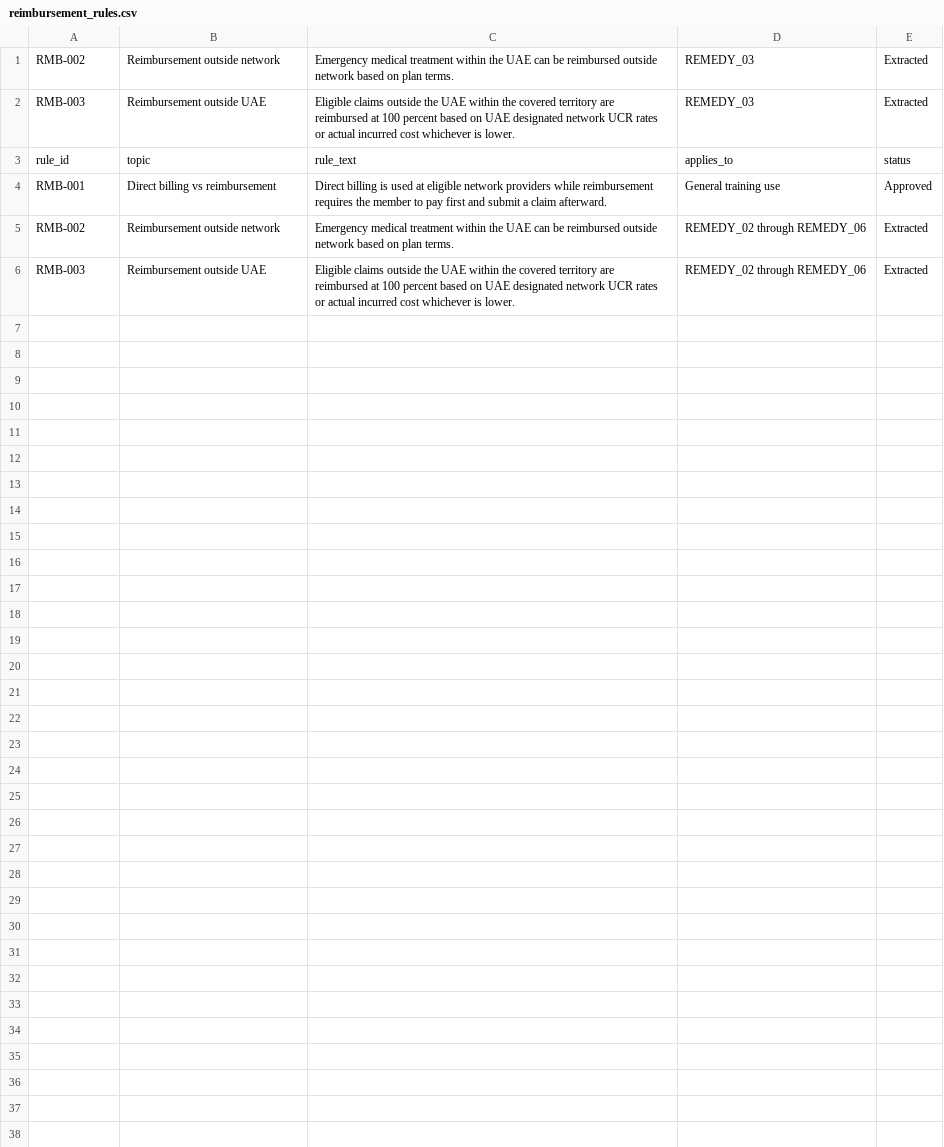
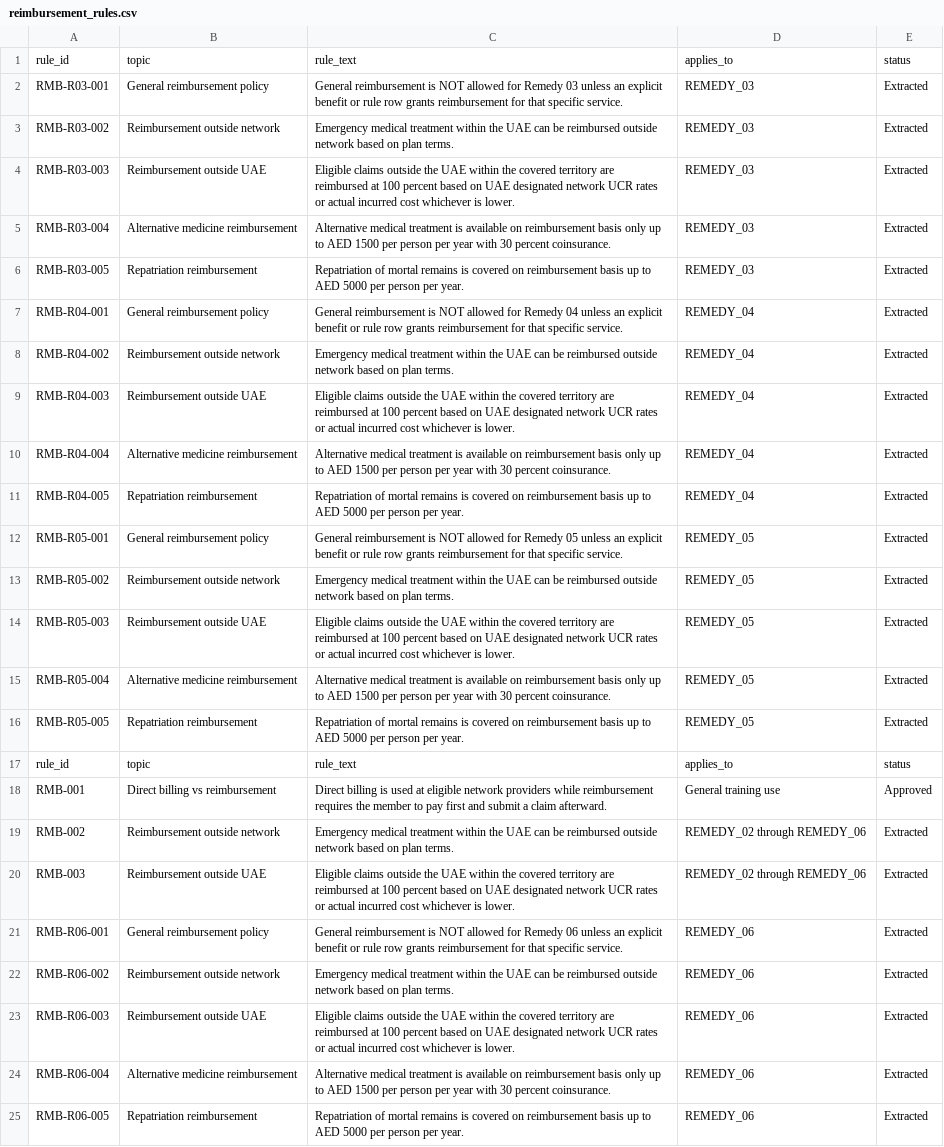
Before and after one commit to walidabdelazizali/NGI_SALES_ASSISTANCE_MICRO_V1, a CSV file: data/rules/reimbursement_rules.csv, drawn as a sheet.

```diff
--- a/data/rules/reimbursement_rules.csv
+++ b/data/rules/reimbursement_rules.csv
@@ -1,3 +1,17 @@
-RMB-002,Reimbursement outside network,Emergency medical treatment within the UAE can be reimbursed outside network based on plan terms.,REMEDY_03,Extracted
-RMB-003,Reimbursement outside UAE,Eligible claims outside the UAE within the covered territory are reimbursed at 100 percent based on UAE designated network UCR rates or actual incurred cost whichever is lower.,REMEDY_03,Extracted
+rule_id,topic,rule_text,applies_to,status
+RMB-R03-001,General reimbursement policy,General reimbursement is NOT allowed for Remedy 03 unless an explicit benefit or rule row grants reimbursement for that specific service.,REMEDY_03,Extracted
+RMB-R03-002,Reimbursement outside network,Emergency medical treatment within the UAE can be reimbursed outside network based on plan terms.,REMEDY_03,Extracted
+RMB-R03-003,Reimbursement outside UAE,Eligible claims outside the UAE within the covered territory are reimbursed at 100 percent based on UAE designated network UCR rates or actual incurred cost whichever is lower.,REMEDY_03,Extracted
+RMB-R03-004,Alternative medicine reimbursement,Alternative medical treatment is available on reimbursement basis only up to AED 1500 per person per year with 30 percent coinsurance.,REMEDY_03,Extracted
+RMB-R03-005,Repatriation reimbursement,Repatriation of mortal remains is covered on reimbursement basis up to AED 5000 per person per year.,REMEDY_03,Extracted
+RMB-R04-001,General reimbursement policy,General reimbursement is NOT allowed for Remedy 04 unless an explicit benefit or rule row grants reimbursement for that specific service.,REMEDY_04,Extracted
+RMB-R04-002,Reimbursement outside network,Emergency medical treatment within the UAE can be reimbursed outside network based on plan terms.,REMEDY_04,Extracted
+RMB-R04-003,Reimbursement outside UAE,Eligible claims outside the UAE within the covered territory are reimbursed at 100 percent based on UAE designated network UCR rates or actual incurred cost whichever is lower.,REMEDY_04,Extracted
+RMB-R04-004,Alternative medicine reimbursement,Alternative medical treatment is available on reimbursement basis only up to AED 1500 per person per year with 30 percent coinsurance.,REMEDY_04,Extracted
+RMB-R04-005,Repatriation reimbursement,Repatriation of mortal remains is covered on reimbursement basis up to AED 5000 per person per year.,REMEDY_04,Extracted
+RMB-R05-001,General reimbursement policy,General reimbursement is NOT allowed for Remedy 05 unless an explicit benefit or rule row grants reimbursement for that specific service.,REMEDY_05,Extracted
+RMB-R05-002,Reimbursement outside network,Emergency medical treatment within the UAE can be reimbursed outside network based on plan terms.,REMEDY_05,Extracted
+RMB-R05-003,Reimbursement outside UAE,Eligible claims outside the UAE within the covered territory are reimbursed at 100 percent based on UAE designated network UCR rates or actual incurred cost whichever is lower.,REMEDY_05,Extracted
+RMB-R05-004,Alternative medicine reimbursement,Alternative medical treatment is available on reimbursement basis only up to AED 1500 per person per year with 30 percent coinsurance.,REMEDY_05,Extracted
+RMB-R05-005,Repatriation reimbursement,Repatriation of mortal remains is covered on reimbursement basis up to AED 5000 per person per year.,REMEDY_05,Extracted
 rule_id,topic,rule_text,applies_to,status
@@ -6 +20,6 @@ RMB-002,Reimbursement outside network,Emergency medical treatment within the UAE
 RMB-003,Reimbursement outside UAE,Eligible claims outside the UAE within the covered territory are reimbursed at 100 percent based on UAE designated network UCR rates or actual incurred cost whichever is lower.,REMEDY_02 through REMEDY_06,Extracted
+RMB-R06-001,General reimbursement policy,General reimbursement is NOT allowed for Remedy 06 unless an explicit benefit or rule row grants reimbursement for that specific service.,REMEDY_06,Extracted
+RMB-R06-002,Reimbursement outside network,Emergency medical treatment within the UAE can be reimbursed outside network based on plan terms.,REMEDY_06,Extracted
+RMB-R06-003,Reimbursement outside UAE,Eligible claims outside the UAE within the covered territory are reimbursed at 100 percent based on UAE designated network UCR rates or actual incurred cost whichever is lower.,REMEDY_06,Extracted
+RMB-R06-004,Alternative medicine reimbursement,Alternative medical treatment is available on reimbursement basis only up to AED 1500 per person per year with 30 percent coinsurance.,REMEDY_06,Extracted
+RMB-R06-005,Repatriation reimbursement,Repatriation of mortal remains is covered on reimbursement basis up to AED 5000 per person per year.,REMEDY_06,Extracted
```
Also changed, not shown: data/benefits/inpatient_benefits.csv, data/benefits/maternity_benefits.csv, 27 other files.
